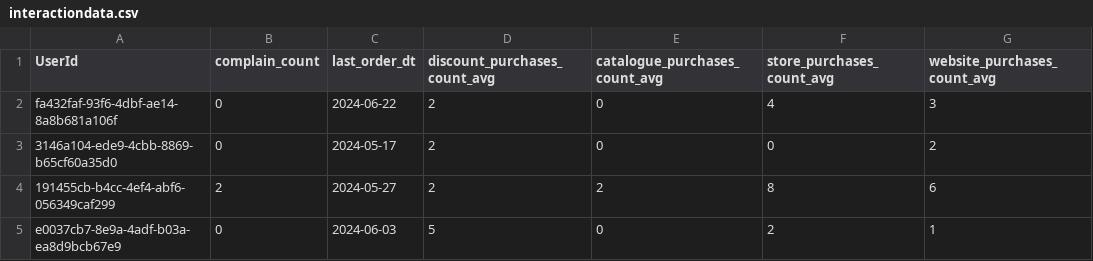
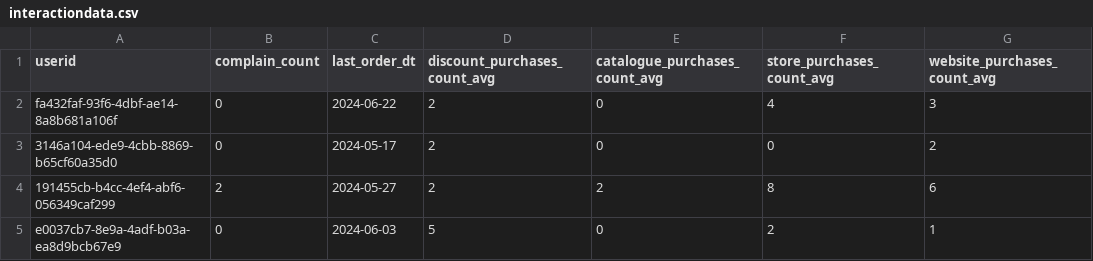
Before and after one commit to Merzlikin-Matvey/hackathon-13.07.2024, a CSV file: data/interactiondata.csv, drawn as a sheet; only a part is shown; the diff names each change by its address in the sheet, - before the commit and + after, or states it on an @@ line.

```diff
--- a/data/interactiondata.csv
+++ b/data/interactiondata.csv
-A1: UserId
+A1: userid
```
Also changed, not shown: 2 other files.
